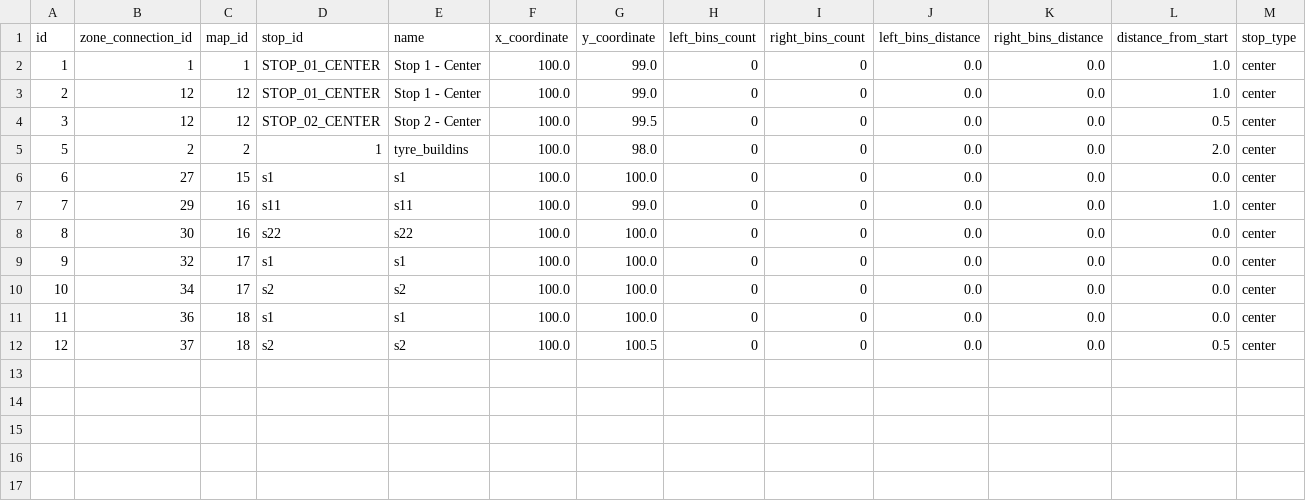
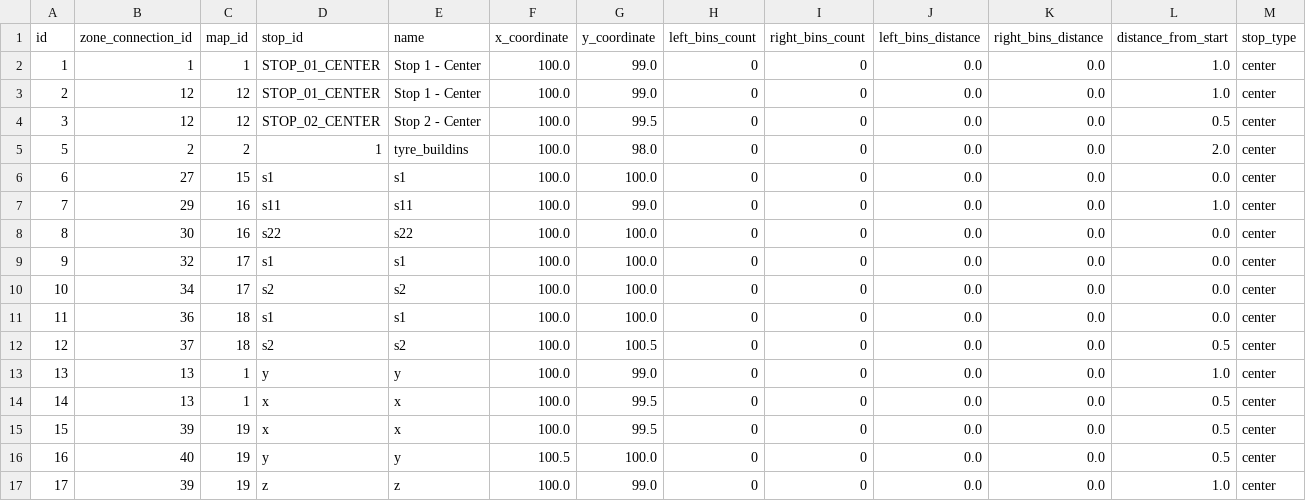
Before and after one commit to prajwal11082000-maker/FM_latest, a CSV file: data/stops.csv, drawn as a sheet; only a part is shown; rows hold the shown columns only; the diff names each change by its address in the sheet, - before the commit and + after, or states it on an @@ line.

```diff
--- a/data/stops.csv
+++ b/data/stops.csv
+row 13: 13 | 13 | 1 | y | y | 100.0 | 99.0 | 0 | 0 | 0.0 | 0.0 | 1.0 | center
+row 14: 14 | 13 | 1 | x | x | 100.0 | 99.5 | 0 | 0 | 0.0 | 0.0 | 0.5 | center
+row 15: 15 | 39 | 19 | x | x | 100.0 | 99.5 | 0 | 0 | 0.0 | 0.0 | 0.5 | center
+row 16: 16 | 40 | 19 | y | y | 100.5 | 100.0 | 0 | 0 | 0.0 | 0.0 | 0.5 | center
+row 17: 17 | 39 | 19 | z | z | 100.0 | 99.0 | 0 | 0 | 0.0 | 0.0 | 1.0 | center
```
Also changed, not shown: data/devices.csv, data/maps.csv, 15 other files.
